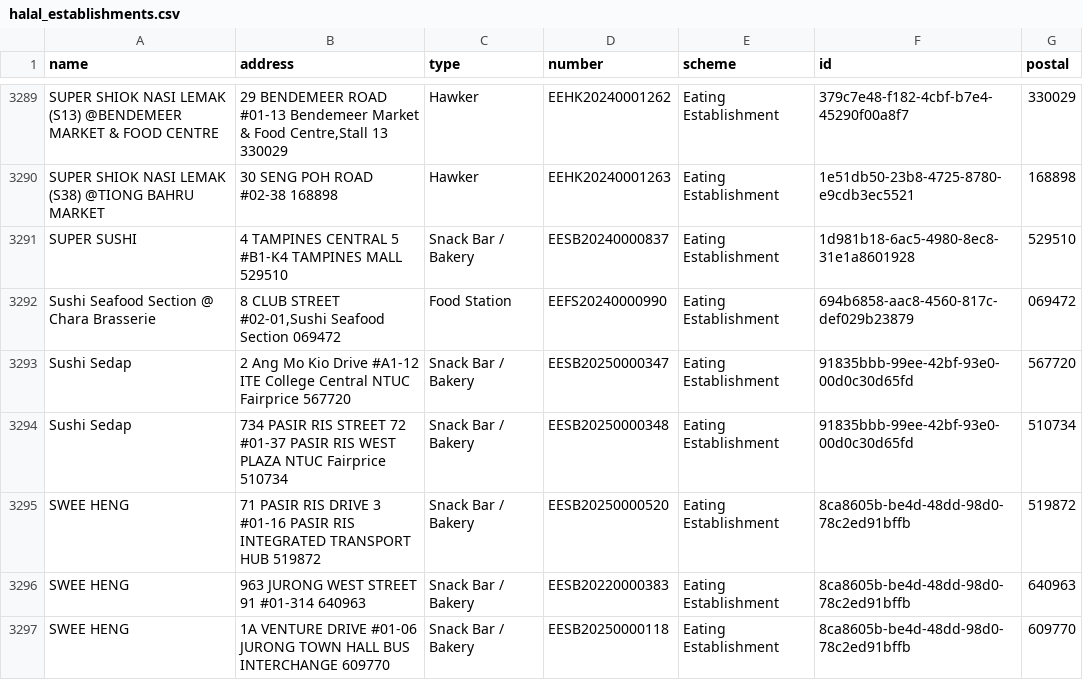
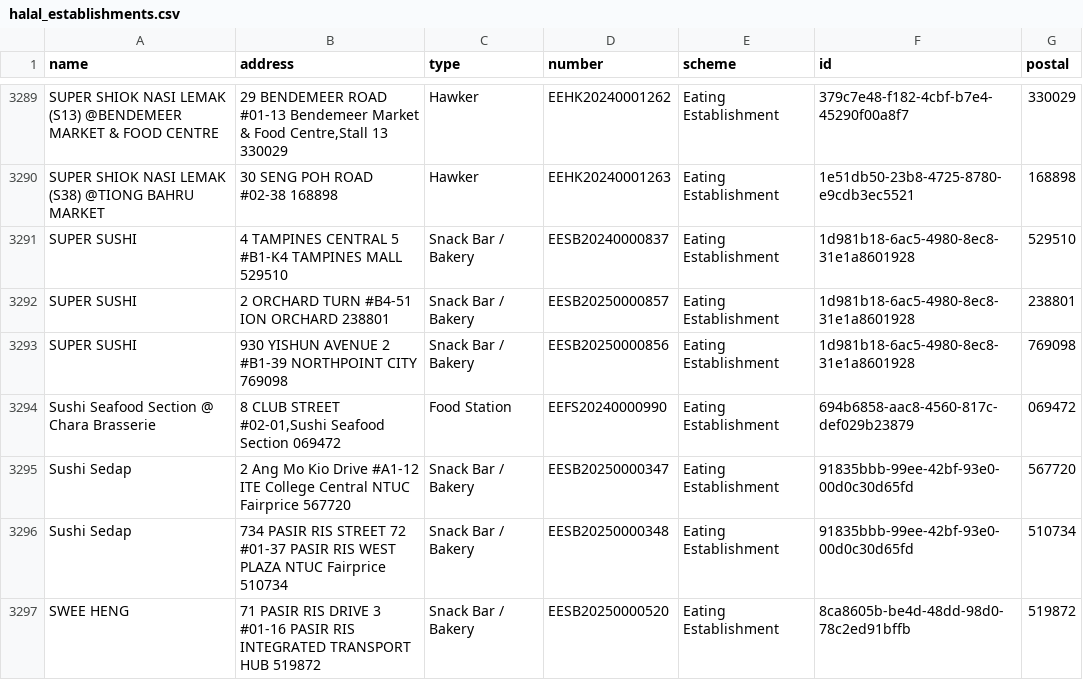
Before and after one commit to zootato/singapore-halal-establishments, a CSV file: halal_establishments.csv, drawn as a sheet; only a part is shown, gaps mark what is left out; the shorter side is filled out with more unchanged rows.

```diff
--- a/halal_establishments.csv
+++ b/halal_establishments.csv
@@ -3291,2 +3291,4 @@ SUPER SHIOK NASI LEMAK (S38) @TIONG BAHRU MARKET,30 SENG POH ROAD #02-38 168898,
 SUPER SUSHI,4 TAMPINES CENTRAL 5 #B1-K4 TAMPINES MALL 529510,Snack Bar / Bakery,EESB20240000837,Eating Establishment,1d981b18-6ac5-4980-8ec8-31e1a8601928,529510
+SUPER SUSHI,2 ORCHARD TURN #B4-51 ION ORCHARD 238801,Snack Bar / Bakery,EESB20250000857,Eating Establishment,1d981b18-6ac5-4980-8ec8-31e1a8601928,238801
+SUPER SUSHI,930 YISHUN AVENUE 2 #B1-39 NORTHPOINT CITY 769098,Snack Bar / Bakery,EESB20250000856,Eating Establishment,1d981b18-6ac5-4980-8ec8-31e1a8601928,769098
 Sushi Seafood Section @ Chara Brasserie,"8 CLUB STREET #02-01,Sushi Seafood Section 069472",Food Station,EEFS20240000990,Eating Establishment,694b6858-aac8-4560-817c-def029b23879,069472
```
Also changed, not shown: 3 other files.
